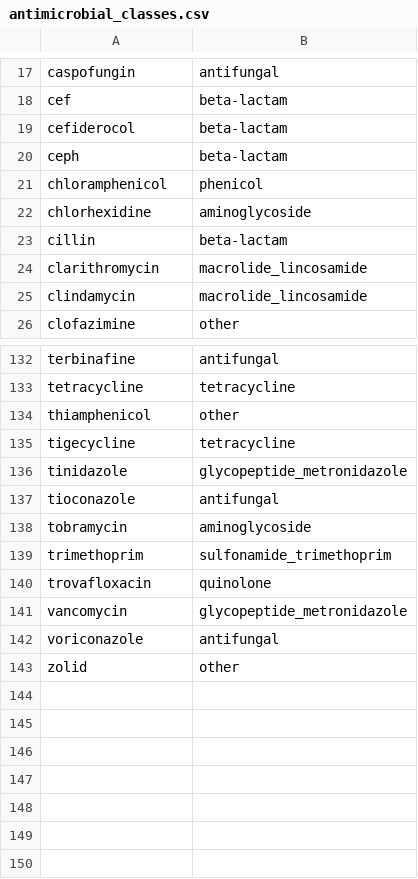
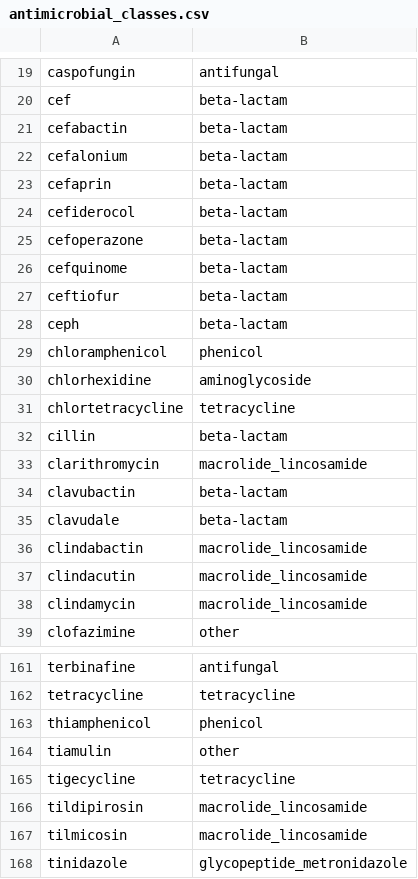
Before and after one commit to charlierose22/phd-chapter5-2024, a CSV file: compound-analysis/data/antimicrobial_classes.csv, drawn as a sheet; only a part is shown, gaps mark what is left out; the shorter side is filled out with more unchanged rows; the diff covers the shown part only.

```diff
--- a/compound-analysis/data/antimicrobial_classes.csv
+++ b/compound-analysis/data/antimicrobial_classes.csv
@@ -18,3 +20,9 @@ caspofungin,antifungal
 cef,beta-lactam
+cefabactin,beta-lactam
+cefalonium,beta-lactam
+cefaprin,beta-lactam
 cefiderocol,beta-lactam
+cefoperazone,beta-lactam
+cefquinome,beta-lactam
+ceftiofur,beta-lactam
 ceph,beta-lactam
@@ -22,4 +30,9 @@ chloramphenicol,phenicol
 chlorhexidine,aminoglycoside
+chlortetracycline,tetracycline
 cillin,beta-lactam
 clarithromycin,macrolide_lincosamide
+clavubactin,beta-lactam
+clavudale,beta-lactam
+clindabactin,macrolide_lincosamide
+clindacutin,macrolide_lincosamide
 clindamycin,macrolide_lincosamide
@@ -133,4 +162,7 @@ terbinafine,antifungal
 tetracycline,tetracycline
-thiamphenicol,other
+thiamphenicol,phenicol
+tiamulin,other
 tigecycline,tetracycline
+tildipirosin,macrolide_lincosamide
+tilmicosin,macrolide_lincosamide
 tinidazole,glycopeptide_metronidazole
```
Also changed, not shown: 21 added rows elsewhere in this file, arg-analysis/data/raw-data/arg_selections.csv, arg-analysis/data/raw-data/sample_specifications.csv, 25 other files.
